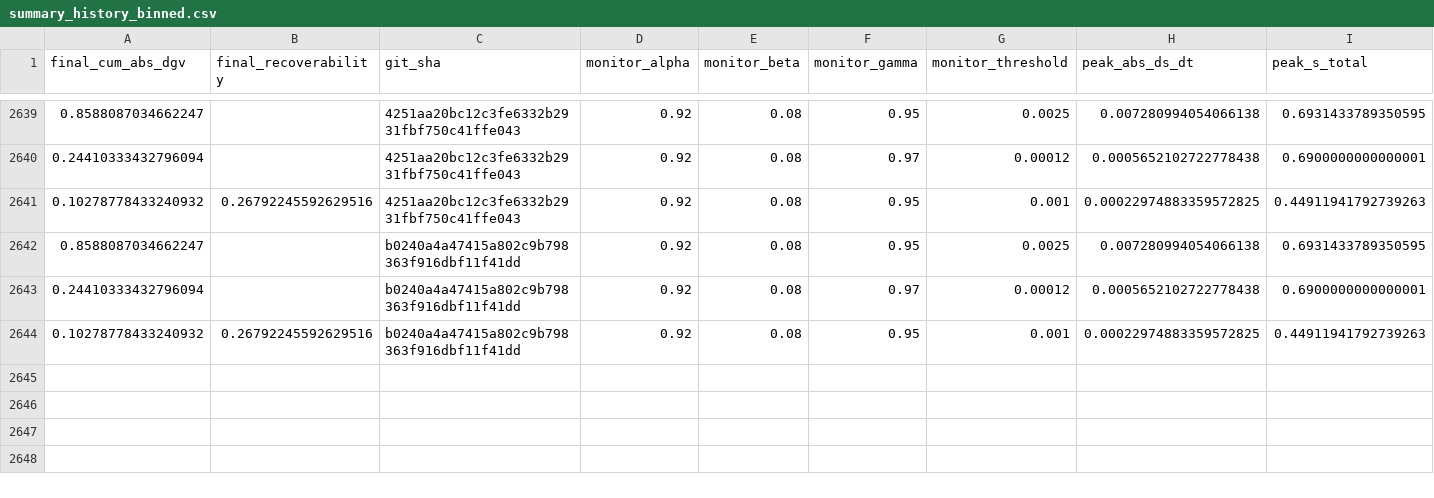
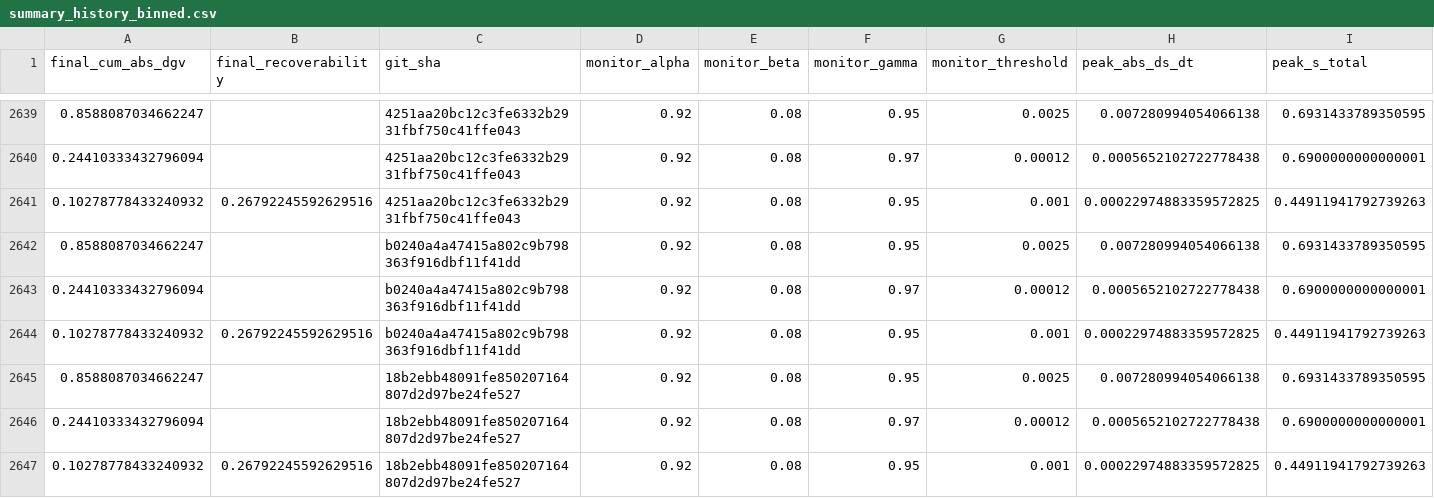
Before and after one commit to willshacklett/god-variable-theory, a CSV file: data/longitudinal/summary_history_binned.csv, drawn as a sheet; only a part is shown, gaps mark what is left out; rows hold the shown columns only; the diff names each change by its address in the sheet, - before the commit and + after, or states it on an @@ line.

```diff
--- a/data/longitudinal/summary_history_binned.csv
+++ b/data/longitudinal/summary_history_binned.csv
+row 2645: 0.8588087034662247 |  | 18b2ebb48091fe850207164807d2d97be24fe527 | 0.92 | 0.08 | 0.95 | 0.0025 | 0.007280994054066138 | 0.6931433789350595
+row 2646: 0.24410333432796094 |  | 18b2ebb48091fe850207164807d2d97be24fe527 | 0.92 | 0.08 | 0.97 | 0.00012 | 0.0005652102722778438 | 0.6900000000000001
+row 2647: 0.10278778433240932 | 0.26792245592629516 | 18b2ebb48091fe850207164807d2d97be24fe527 | 0.92 | 0.08 | 0.95 | 0.001 | 0.00022974883359572825 | 0.44911941792739263
```
Also changed, not shown: data/longitudinal/summary_history.csv.
